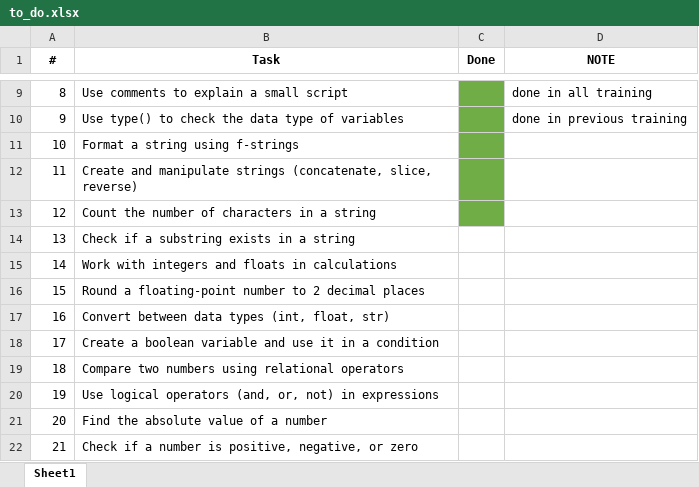
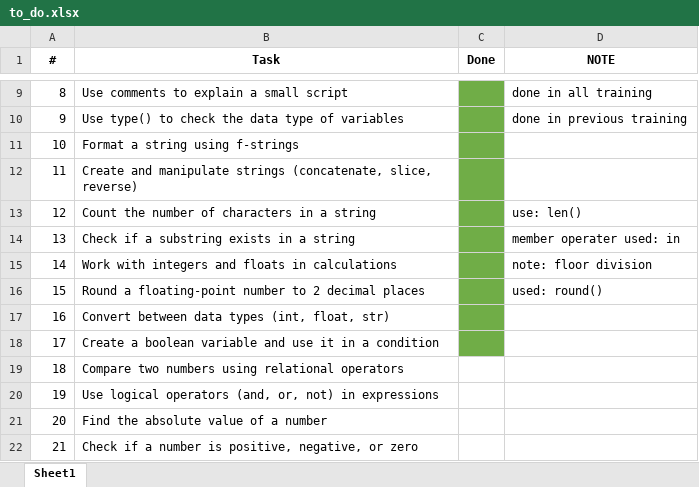
Before and after one commit to OmarBayazeed1/python, an Excel workbook: To_Do/to_do.xlsx, sheet Sheet1, drawn as a sheet; only a part is shown, gaps mark what is left out; values as stored, in another font and other column widths than the file's, no borders; the diff names each change by its address in the sheet, - before the commit and + after, or states it on an @@ line.

```diff
--- a/To_Do/to_do.xlsx (sheet Sheet1)
+++ b/To_Do/to_do.xlsx (sheet Sheet1)
-D13 (NOTE): (empty)
+D13 (NOTE): use: len()
-C14:C18 fill: none
+C14:C18 fill: #70AD47
-D14 (NOTE): (empty)
+D14 (NOTE): member operater used: in
-D15 (NOTE): (empty)
+D15 (NOTE): note: floor division
-D16 (NOTE): (empty)
+D16 (NOTE): used: round()
```
Also changed, not shown: 7 other files.
